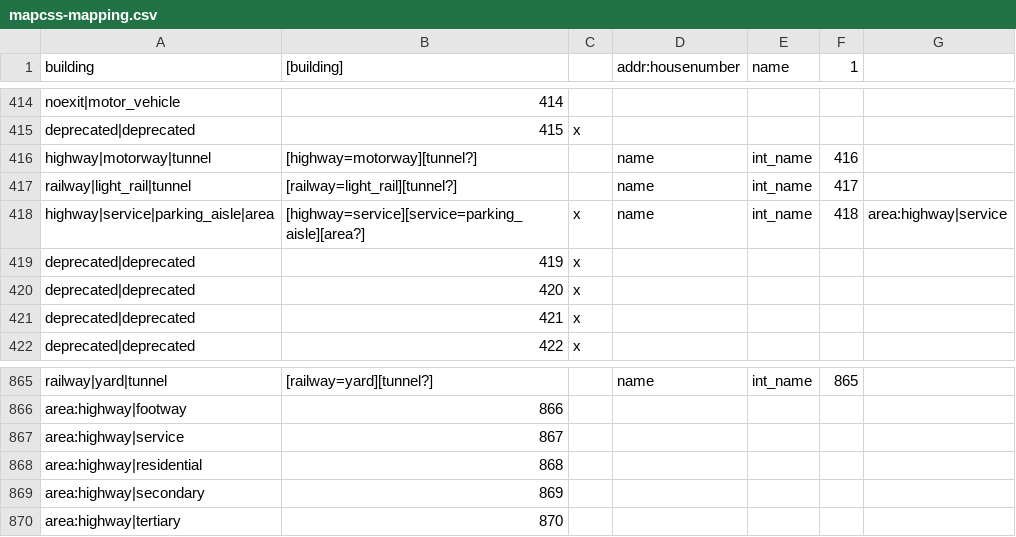
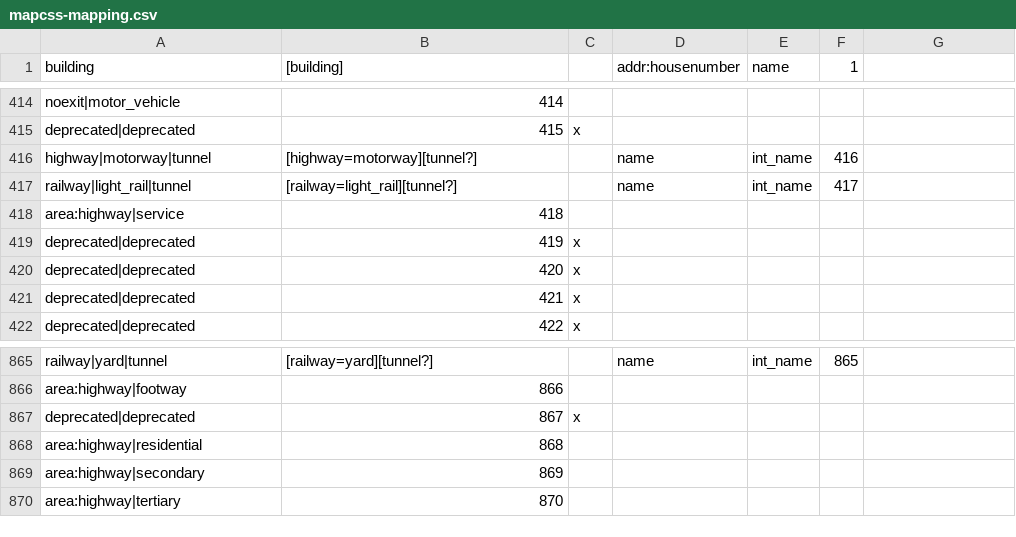
Before and after one commit to mapsme/omim, a CSV file: data/mapcss-mapping.csv, drawn as a sheet; only a part is shown, gaps mark what is left out.

Commit message:
[mapcss] Move area:highway|service to its real place: Classificator::GetIndexForType(area:highway|service) which is used for serialization returns 417 = 418 - 1, not 866 = 867 - 1.

```diff
--- a/data/mapcss-mapping.csv
+++ b/data/mapcss-mapping.csv
@@ -417,3 +417,3 @@ highway|motorway|tunnel;[highway=motorway][tunnel?];;name;int_name;416;
 railway|light_rail|tunnel;[railway=light_rail][tunnel?];;name;int_name;417;
-highway|service|parking_aisle|area;[highway=service][service=parking_aisle][area?];x;name;int_name;418;area:highway|service
+area:highway|service;418;
 deprecated|deprecated;419;x
@@ -866,3 +866,3 @@ railway|yard|tunnel;[railway=yard][tunnel?];;name;int_name;865;
 area:highway|footway;866;
-area:highway|service;867;
+deprecated|deprecated;867;x
 area:highway|residential;868;
```
